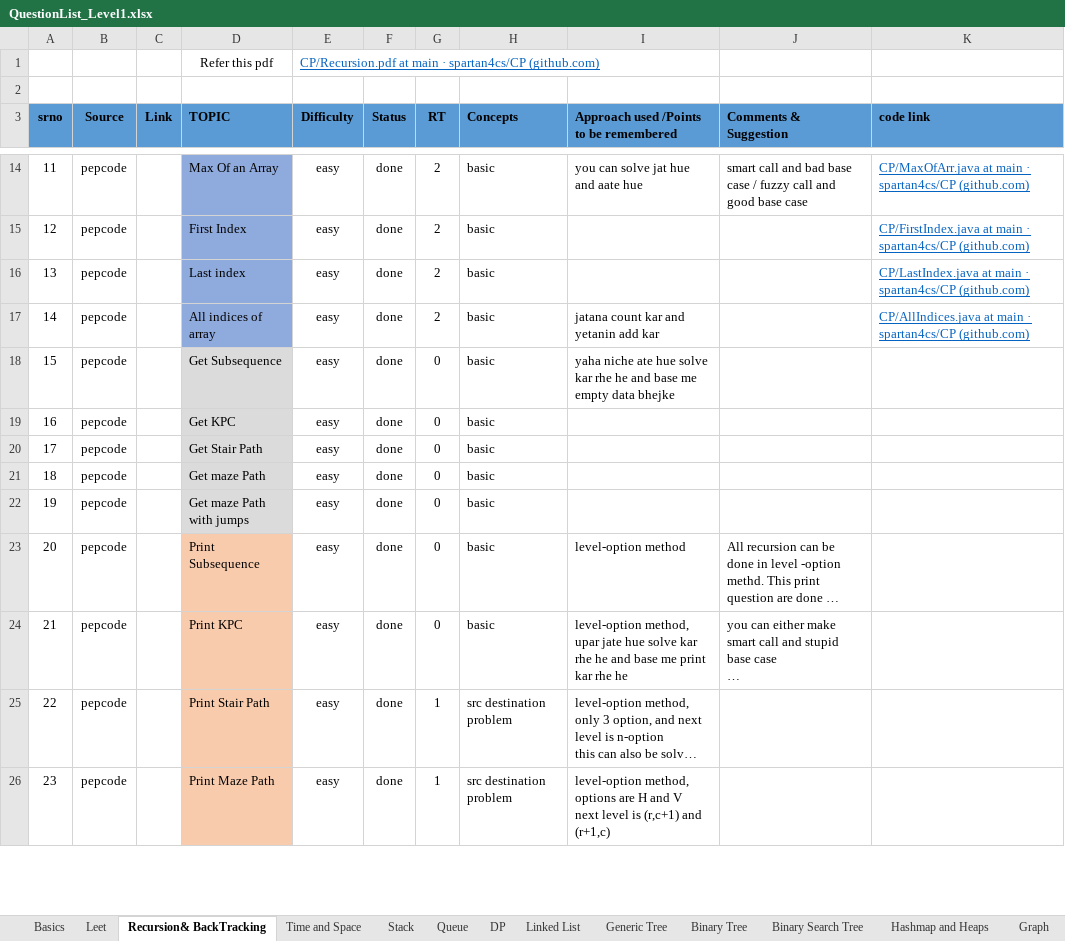
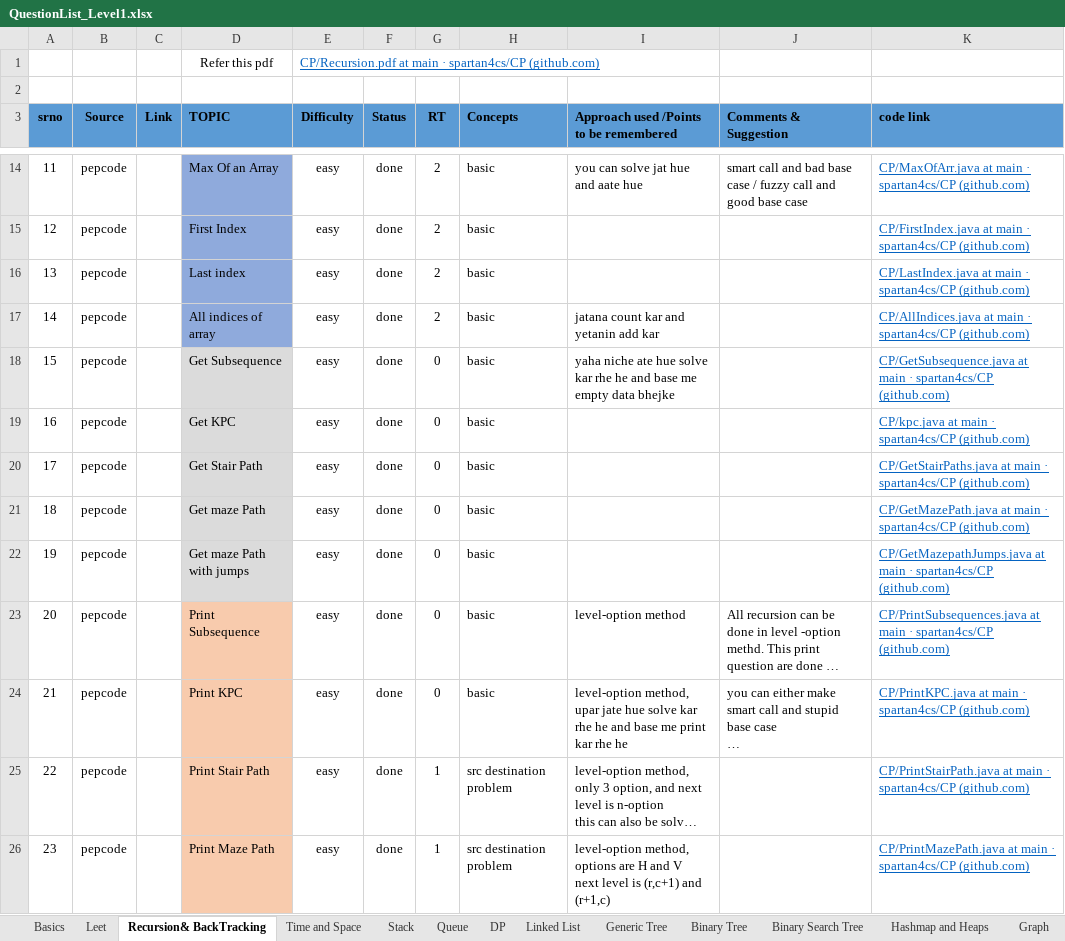
Before and after one commit to spartan4cs/CP, an Excel workbook: QuestionList_Level1.xlsx, sheet Recursion& BackTracking, drawn as a sheet; only a part is shown, gaps mark what is left out; long unchanged cells end in …; values as stored, in another font and other column widths than the file's, no borders; the diff covers the shown part only; the diff names each change by its address in the sheet, - before the commit and + after, or states it on an @@ line.

Commit message:
Updated code on timestamp:   05-06-2021 - 22:11:10.60

```diff
--- a/QuestionList_Level1.xlsx (sheet Recursion& BackTracking)
+++ b/QuestionList_Level1.xlsx (sheet Recursion& BackTracking)
-K18 (code link): (empty)
+K18 (code link): CP/GetSubsequence.java at main · spartan4cs/CP (github.com)
-K19 (code link): (empty)
+K19 (code link): CP/kpc.java at main · spartan4cs/CP (github.com)
-K20 (code link): (empty)
+K20 (code link): CP/GetStairPaths.java at main · spartan4cs/CP (github.com)
-K21 (code link): (empty)
+K21 (code link): CP/GetMazePath.java at main · spartan4cs/CP (github.com)
-K22 (code link): (empty)
+K22 (code link): CP/GetMazepathJumps.java at main · spartan4cs/CP (github.com)
-K23 (code link): (empty)
+K23 (code link): CP/PrintSubsequences.java at main · spartan4cs/CP (github.com)
-K24 (code link): (empty)
+K24 (code link): CP/PrintKPC.java at main · spartan4cs/CP (github.com)
-K25 (code link): (empty)
+K25 (code link): CP/PrintStairPath.java at main · spartan4cs/CP (github.com)
-K26 (code link): (empty)
+K26 (code link): CP/PrintMazePath.java at main · spartan4cs/CP (github.com)
```
Also changed, not shown: 8 edited cells elsewhere in this sheet.
